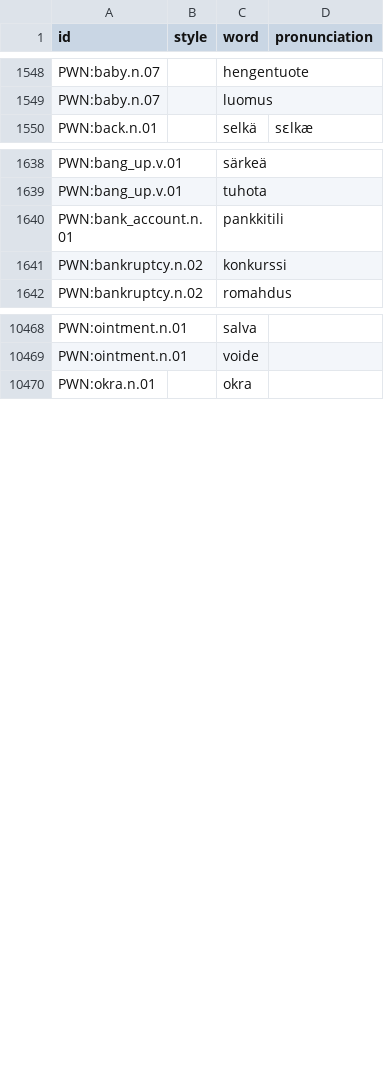
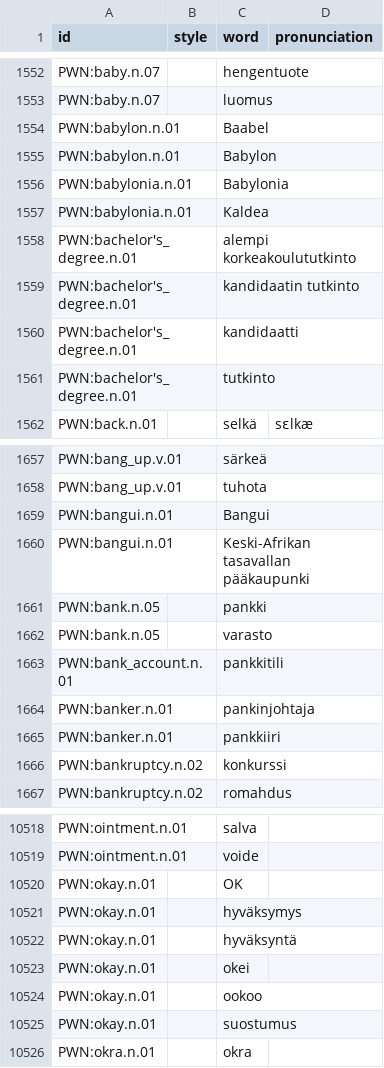
Before and after one commit to barumau/panlexia, a TSV file: dict/F/fin.tsv, drawn as a sheet; only a part is shown, gaps mark what is left out; the diff covers the shown part only; the diff names each change by its address in the sheet, - before the commit and + after, or states it on an @@ line.

```diff
--- a/dict/F/fin.tsv
+++ b/dict/F/fin.tsv
+row 1554: PWN:babylon.n.01 |  | Baabel
+row 1555: PWN:babylon.n.01 |  | Babylon
+row 1556: PWN:babylonia.n.01 |  | Babylonia
+row 1557: PWN:babylonia.n.01 |  | Kaldea
+row 1558: PWN:bachelor's_degree.n.01 |  | alempi korkeakoulututkinto
+row 1559: PWN:bachelor's_degree.n.01 |  | kandidaatin tutkinto
+row 1560: PWN:bachelor's_degree.n.01 |  | kandidaatti
+row 1561: PWN:bachelor's_degree.n.01 |  | tutkinto
+row 1659: PWN:bangui.n.01 |  | Bangui
+row 1660: PWN:bangui.n.01 |  | Keski-Afrikan tasavallan pääkaupunki
+row 1661: PWN:bank.n.05 |  | pankki
+row 1662: PWN:bank.n.05 |  | varasto
+row 1664: PWN:banker.n.01 |  | pankinjohtaja
+row 1665: PWN:banker.n.01 |  | pankkiiri
+row 10520: PWN:okay.n.01 |  | OK
+row 10521: PWN:okay.n.01 |  | hyväksymys
+row 10522: PWN:okay.n.01 |  | hyväksyntä
+row 10523: PWN:okay.n.01 |  | okei
+row 10524: PWN:okay.n.01 |  | ookoo
+row 10525: PWN:okay.n.01 |  | suostumus
```
Also changed, not shown: 39 added rows elsewhere in this file, concepts/E/eng-definition.tsv, dict/E/eng.tsv, 28 other files.
